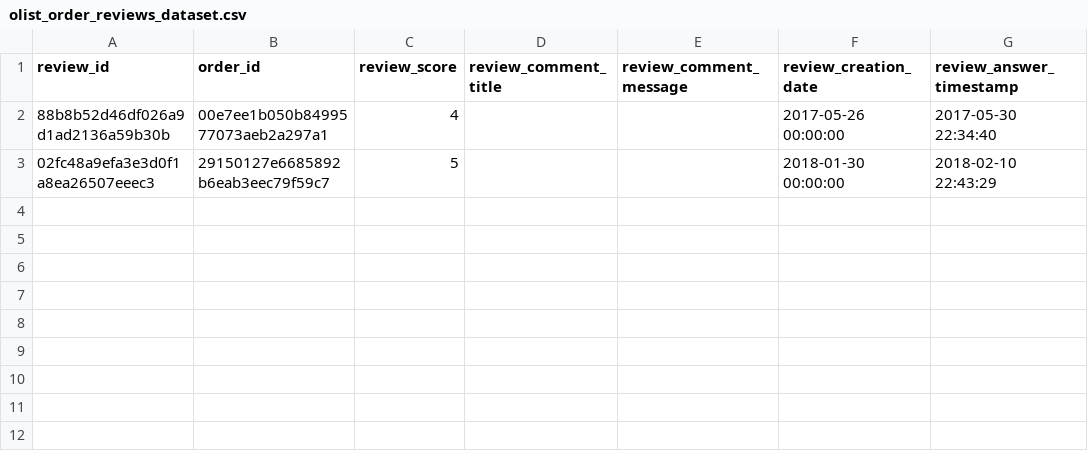
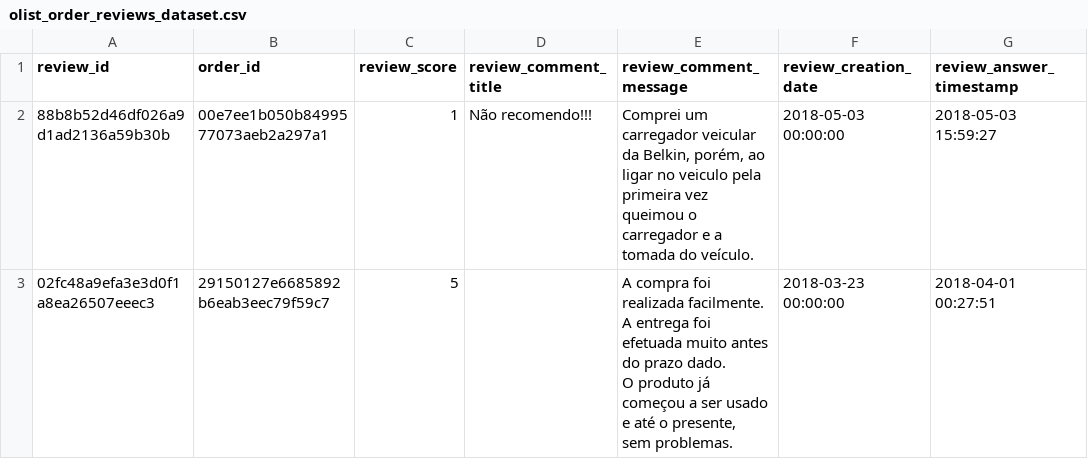
Before and after one commit to edwardmartinsjr/pucminas-bia-tcc, a CSV file: airflow-dag/dummy_files/olist_order_reviews_dataset.csv, drawn as a sheet.

Commit message:
use pandas instead load data infile

```diff
--- a/airflow-dag/dummy_files/olist_order_reviews_dataset.csv
+++ b/airflow-dag/dummy_files/olist_order_reviews_dataset.csv
@@ -1,3 +1,6 @@
 "review_id","order_id","review_score","review_comment_title","review_comment_message","review_creation_date","review_answer_timestamp"
-"88b8b52d46df026a9d1ad2136a59b30b","00e7ee1b050b8499577073aeb2a297a1",4,,,2017-05-26 00:00:00,2017-05-30 22:34:40
-"02fc48a9efa3e3d0f1a8ea26507eeec3","29150127e6685892b6eab3eec79f59c7",5,,,2018-01-30 00:00:00,2018-02-10 22:43:29
+"88b8b52d46df026a9d1ad2136a59b30b","00e7ee1b050b8499577073aeb2a297a1",1,Não recomendo!!!,"Comprei um carregador veicular da Belkin, porém, ao ligar no veiculo pela primeira vez queimou o carregador e a tomada do veículo. ",2018-05-03 00:00:00,2018-05-03 15:59:27
+"02fc48a9efa3e3d0f1a8ea26507eeec3","29150127e6685892b6eab3eec79f59c7",5,,"A compra foi realizada facilmente.
+A entrega foi efetuada muito antes do prazo dado.
+O produto já começou a ser usado e até o presente,
+sem problemas.",2018-03-23 00:00:00,2018-04-01 00:27:51
```
Also changed, not shown: 12 other files.
